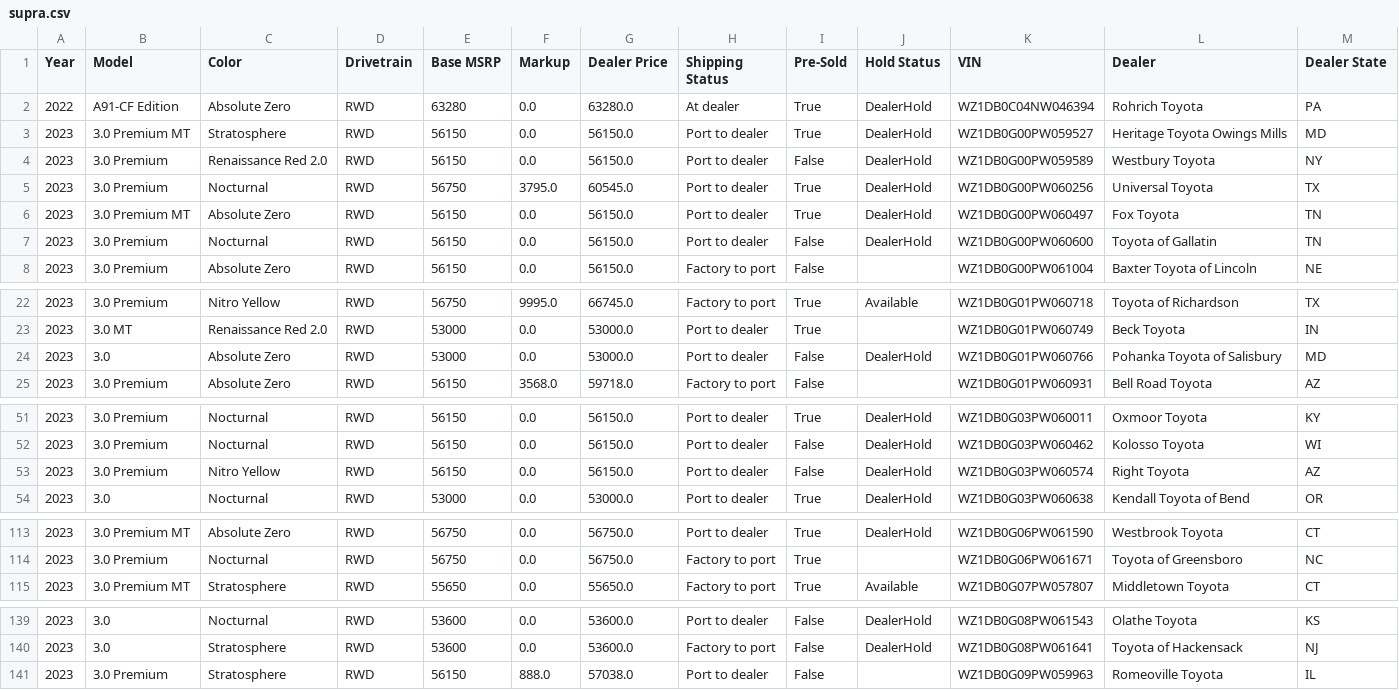
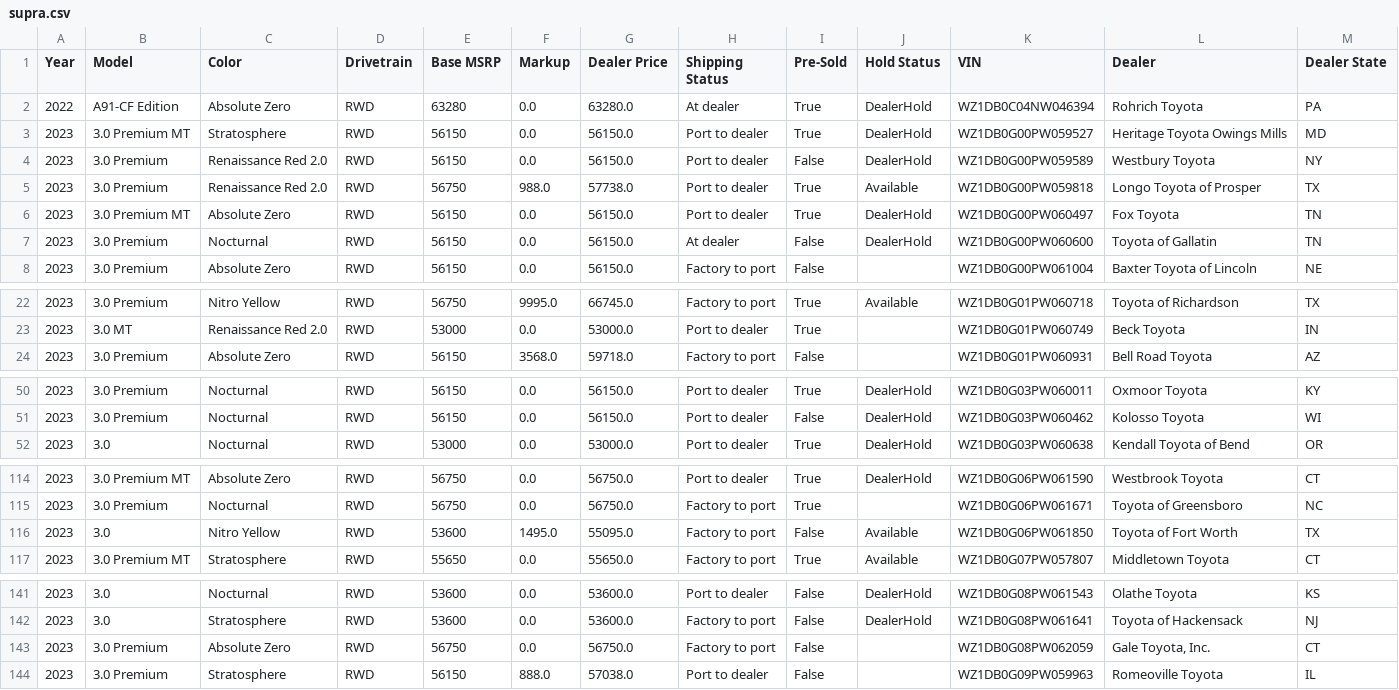
Before and after one commit to major/yotagrabber, a CSV file: output/supra.csv, drawn as a sheet; only a part is shown, gaps mark what is left out; the diff covers the shown part only.

```diff
--- a/output/supra.csv
+++ b/output/supra.csv
@@ -4,5 +4,5 @@ Year,Model,Color,Drivetrain,Base MSRP,Markup,Dealer Price,Shipping Status,Pre-So
 2023,3.0 Premium,Renaissance Red 2.0,RWD,56150,0.0,56150.0,Port to dealer,False,DealerHold,WZ1DB0G00PW059589,Westbury Toyota,NY
-2023,3.0 Premium,Nocturnal,RWD,56750,3795.0,60545.0,Port to dealer,True,DealerHold,WZ1DB0G00PW060256,Universal Toyota,TX
+2023,3.0 Premium,Renaissance Red 2.0,RWD,56750,988.0,57738.0,Port to dealer,True,Available,WZ1DB0G00PW059818,Longo Toyota of Prosper,TX
 2023,3.0 Premium MT,Absolute Zero,RWD,56150,0.0,56150.0,Port to dealer,True,DealerHold,WZ1DB0G00PW060497,Fox Toyota,TN
-2023,3.0 Premium,Nocturnal,RWD,56150,0.0,56150.0,Port to dealer,False,DealerHold,WZ1DB0G00PW060600,Toyota of Gallatin,TN
+2023,3.0 Premium,Nocturnal,RWD,56150,0.0,56150.0,At dealer,False,DealerHold,WZ1DB0G00PW060600,Toyota of Gallatin,TN
 2023,3.0 Premium,Absolute Zero,RWD,56150,0.0,56150.0,Factory to port,False,,WZ1DB0G00PW061004,Baxter Toyota of Lincoln,NE
@@ -23,3 +23,2 @@ Year,Model,Color,Drivetrain,Base MSRP,Markup,Dealer Price,Shipping Status,Pre-So
 2023,3.0 MT,Renaissance Red 2.0,RWD,53000,0.0,53000.0,Port to dealer,True,,WZ1DB0G01PW060749,Beck Toyota,IN
-2023,3.0,Absolute Zero,RWD,53000,0.0,53000.0,Port to dealer,False,DealerHold,WZ1DB0G01PW060766,Pohanka Toyota of Salisbury,MD
 2023,3.0 Premium,Absolute Zero,RWD,56150,3568.0,59718.0,Factory to port,False,,WZ1DB0G01PW060931,Bell Road Toyota,AZ
@@ -52,3 +51,2 @@ Year,Model,Color,Drivetrain,Base MSRP,Markup,Dealer Price,Shipping Status,Pre-So
 2023,3.0 Premium,Nocturnal,RWD,56150,0.0,56150.0,Port to dealer,False,DealerHold,WZ1DB0G03PW060462,Kolosso Toyota,WI
-2023,3.0 Premium,Nitro Yellow,RWD,56150,0.0,56150.0,Port to dealer,False,DealerHold,WZ1DB0G03PW060574,Right Toyota,AZ
 2023,3.0,Nocturnal,RWD,53000,0.0,53000.0,Port to dealer,True,DealerHold,WZ1DB0G03PW060638,Kendall Toyota of Bend,OR
@@ -114,2 +115,3 @@ Year,Model,Color,Drivetrain,Base MSRP,Markup,Dealer Price,Shipping Status,Pre-So
 2023,3.0 Premium,Nocturnal,RWD,56750,0.0,56750.0,Factory to port,True,,WZ1DB0G06PW061671,Toyota of Greensboro,NC
+2023,3.0,Nitro Yellow,RWD,53600,1495.0,55095.0,Factory to port,False,Available,WZ1DB0G06PW061850,Toyota of Fort Worth,TX
 2023,3.0 Premium MT,Stratosphere,RWD,55650,0.0,55650.0,Factory to port,True,Available,WZ1DB0G07PW057807,Middletown Toyota,CT
@@ -140,2 +142,3 @@ Year,Model,Color,Drivetrain,Base MSRP,Markup,Dealer Price,Shipping Status,Pre-So
 2023,3.0,Stratosphere,RWD,53600,0.0,53600.0,Factory to port,False,DealerHold,WZ1DB0G08PW061641,Toyota of Hackensack,NJ
+2023,3.0 Premium,Absolute Zero,RWD,56750,0.0,56750.0,Factory to port,False,,WZ1DB0G08PW062059,"Gale Toyota, Inc.",CT
 2023,3.0 Premium,Stratosphere,RWD,56150,888.0,57038.0,Port to dealer,False,,WZ1DB0G09PW059963,Romeoville Toyota,IL
```
Also changed, not shown: 5 added rows, 2 removed rows and 11 edited cells elsewhere in this file, output/camryhybrid.csv, output/mirai.csv, 51 other files.
